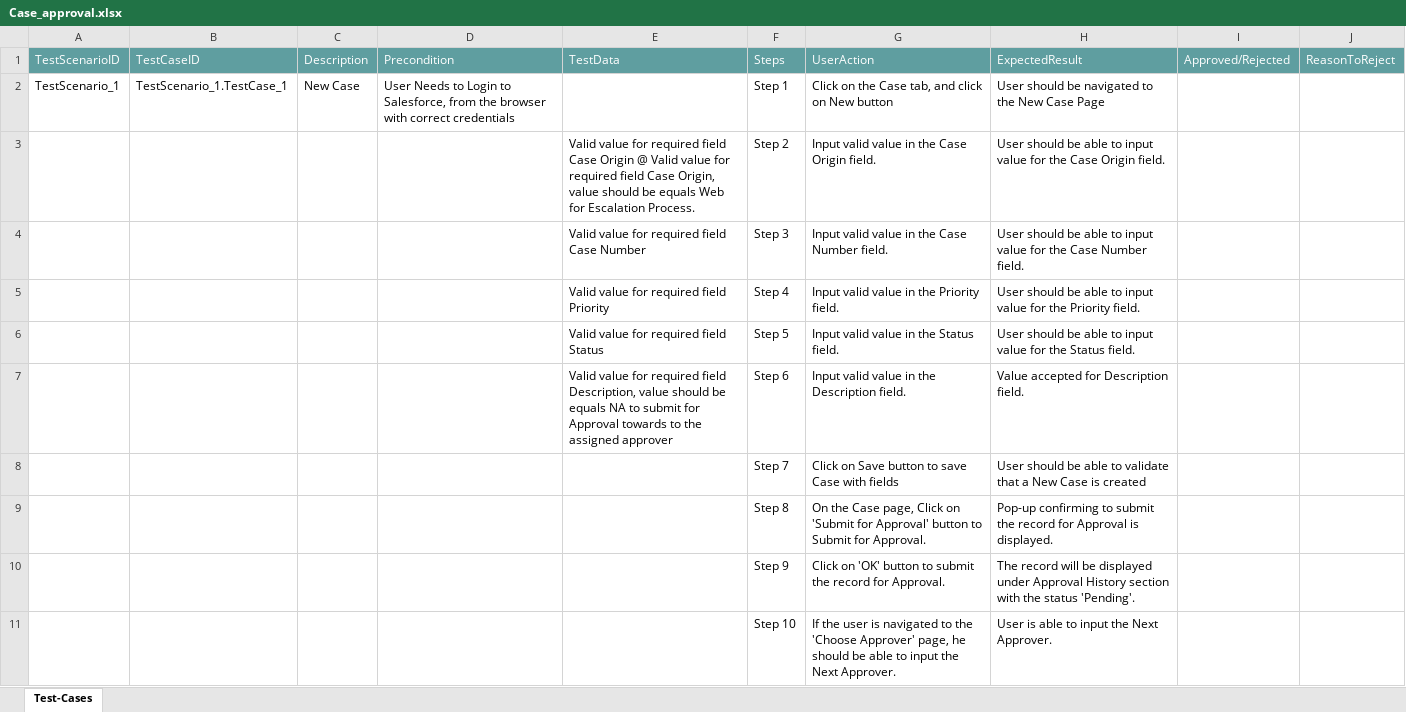
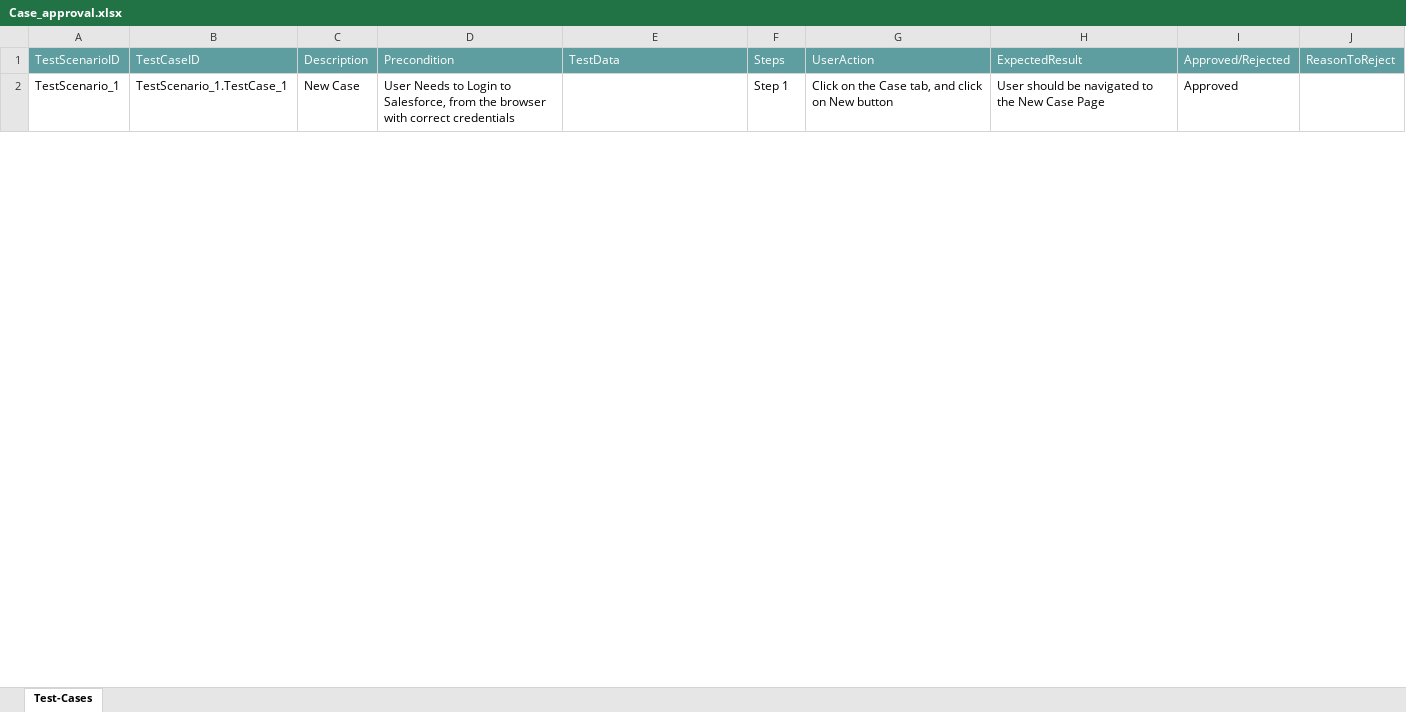
Before and after one commit to ShaikMohamedIrfan/CTSTESTING, an Excel workbook: Case_approval.xlsx, sheet Test-Cases, drawn as a sheet; only a part is shown; values as stored, in another font and other column widths than the file's, no borders; table styles not drawn; the diff covers the shown part only; the diff names each change by its address in the sheet, - before the commit and + after, or states it on an @@ line.

Commit message:
Update Case_approval.xlsx

```diff
--- a/Case_approval.xlsx (sheet Test-Cases)
+++ b/Case_approval.xlsx (sheet Test-Cases)
-I2: (empty)
+I2: Approved
@@ row 3 hidden:  |  |  |  | Valid value for required field Case Origin @ Valid value for required field Case Origin, value should be equals Web for Escalation Process. | Step 2 | Input valid value in the Case Origin field. | User should be able to input value for the Case Origin field. @@
@@ row 4 hidden:  |  |  |  | Valid value for required field Case Number | Step 3 | Input valid value in the Case Number field. | User should be able to input value for the Case Number field. @@
@@ row 5 hidden:  |  |  |  | Valid value for required field Priority | Step 4 | Input valid value in the Priority field. | User should be able to input value for the Priority field. @@
@@ row 6 hidden:  |  |  |  | Valid value for required field Status | Step 5 | Input valid value in the Status field. | User should be able to input value for the Status field. @@
@@ row 7 hidden:  |  |  |  | Valid value for required field Description, value should be equals NA to submit for Approval towards to the assigned approver | Step 6 | Input valid value in the Description field. | Value accepted for Description field. @@
@@ row 8 hidden:  |  |  |  |  | Step 7 | Click on Save button to save Case with fields | User should be able to validate that a New Case is created @@
@@ row 9 hidden:  |  |  |  |  | Step 8 | On the Case page, Click on 'Submit for Approval' button to Submit for Approval. | Pop-up confirming to submit the record for Approval is displayed. @@
@@ row 10 hidden:  |  |  |  |  | Step 9 | Click on 'OK' button to submit the record for Approval. | The record will be displayed under Approval History section with the status 'Pending'. @@
@@ row 11 hidden:  |  |  |  |  | Step 10 | If the user is navigated to the 'Choose Approver' page, he should be able to input the Next Approver. | User is able to input the Next Approver. @@
```
Also changed, not shown: 9 hidden or unhidden rows and 1 edited cell elsewhere in this sheet.
